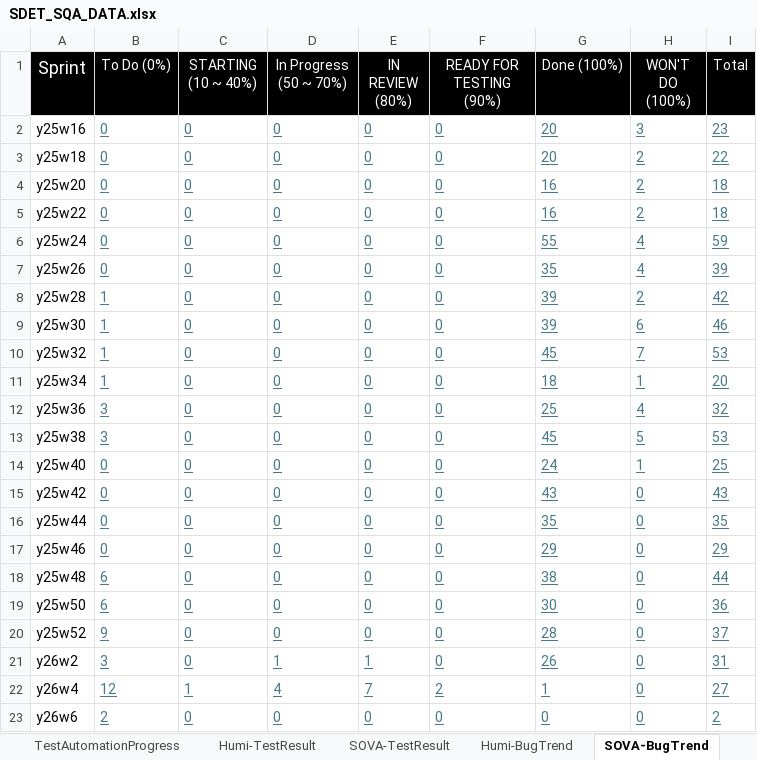
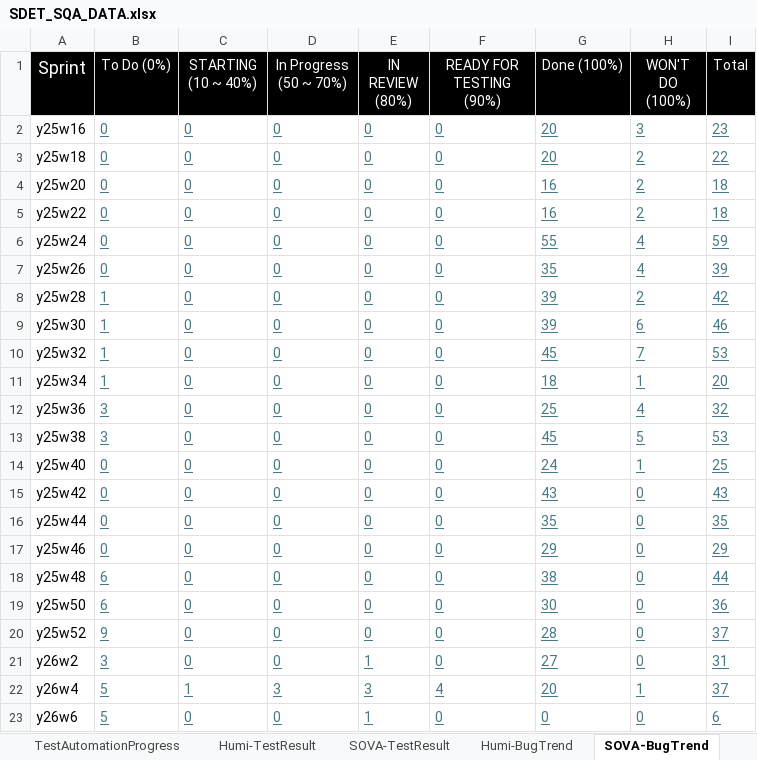
Before and after one commit to whsu45/CycleView, an Excel workbook: data/SDET_SQA_DATA.xlsx, sheet SOVA-BugTrend, drawn as a sheet; values as stored, in another font and other column widths than the file's, no borders; charts and pictures and table styles not drawn; the diff names each change by its address in the sheet, - before the commit and + after, or states it on an @@ line.

```diff
--- a/data/SDET_SQA_DATA.xlsx (sheet SOVA-BugTrend)
+++ b/data/SDET_SQA_DATA.xlsx (sheet SOVA-BugTrend)
-D21 (In Progress (50 ~ 70%)): 1
+D21 (In Progress (50 ~ 70%)): 0
-G21 (Done (100%)): 26
+G21 (Done (100%)): 27
-B22 (To Do (0%)): 12
+B22 (To Do (0%)): 5
-D22 (In Progress (50 ~ 70%)): 4
+D22 (In Progress (50 ~ 70%)): 3
-E22 (IN REVIEW (80%)): 7
+E22 (IN REVIEW (80%)): 3
-F22 (READY FOR TESTING (90%)): 2
+F22 (READY FOR TESTING (90%)): 4
-G22 (Done (100%)): 1
+G22 (Done (100%)): 20
-H22 (WON'T DO (100%)): 0
+H22 (WON'T DO (100%)): 1
-I22 (Total): 27
+I22 (Total): 37
-B23 (To Do (0%)): 2
+B23 (To Do (0%)): 5
-E23 (IN REVIEW (80%)): 0
+E23 (IN REVIEW (80%)): 1
-I23 (Total): 2
+I23 (Total): 6
```
Also changed, not shown: sheet Humi-BugTrend, sheet Humi-TestResult, sheet SOVA-TestResult, sheet SOVA-UIAutomation, sheet TestAutomationProgress, charts or pictures, 3 other files.
